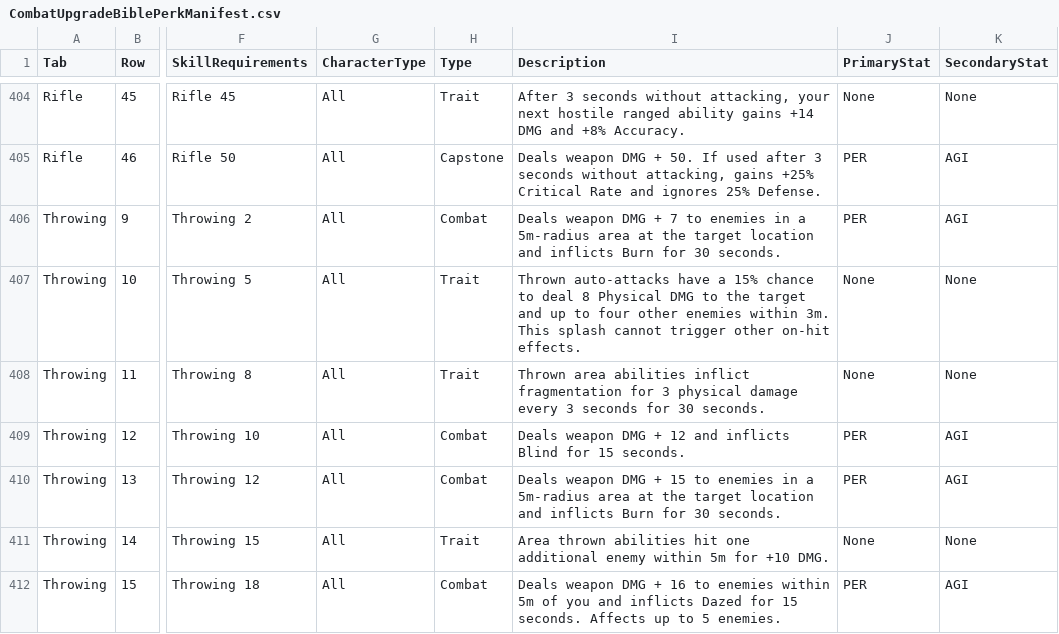
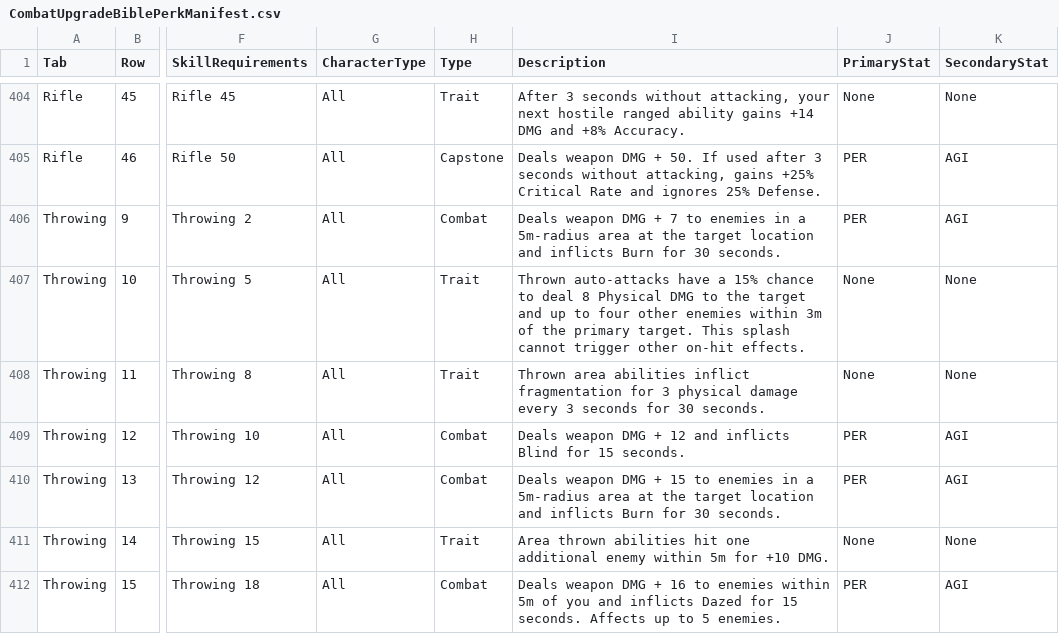
Before and after one commit to zunath/SWLOR_NWN, a CSV file: SWLOR.Game.Server/Readmes/CombatUpgradeBiblePerkManifest.csv, drawn as a sheet; only a part is shown, gaps mark what is left out; the diff names each change by its address in the sheet, - before the commit and + after, or states it on an @@ line.

Commit message:
Sync explicit splash origin and record full regression results

```diff
--- a/SWLOR.Game.Server/Readmes/CombatUpgradeBiblePerkManifest.csv
+++ b/SWLOR.Game.Server/Readmes/CombatUpgradeBiblePerkManifest.csv
-I407 (Description): …enemies within 3m. This splash…
+I407 (Description): …enemies within 3m of the primary target. This splash…
```
Also changed, not shown: 3 other files.
